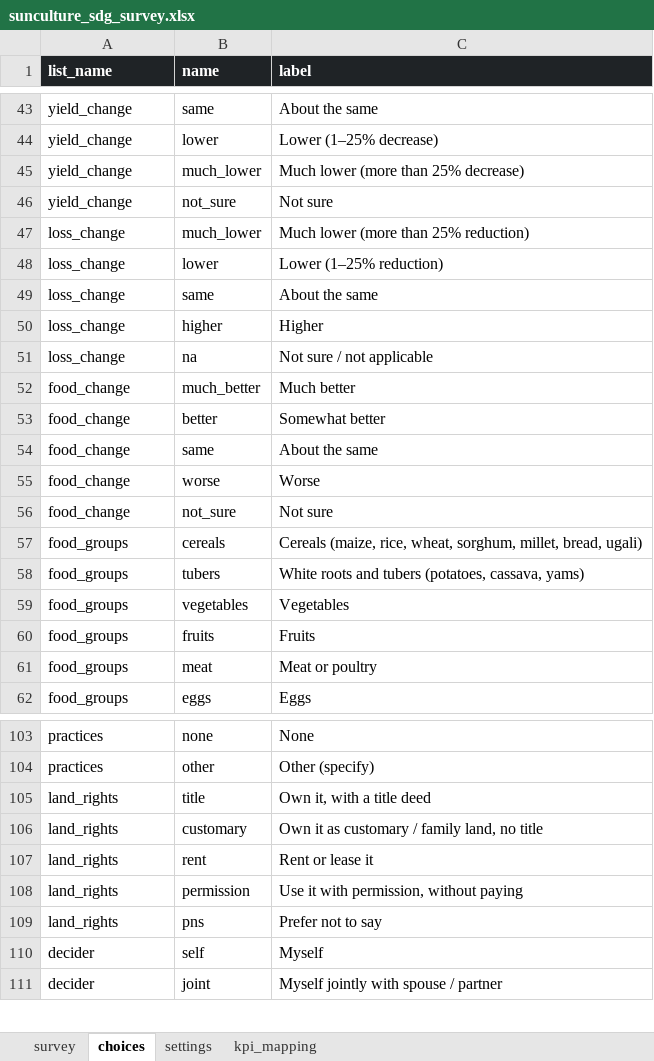
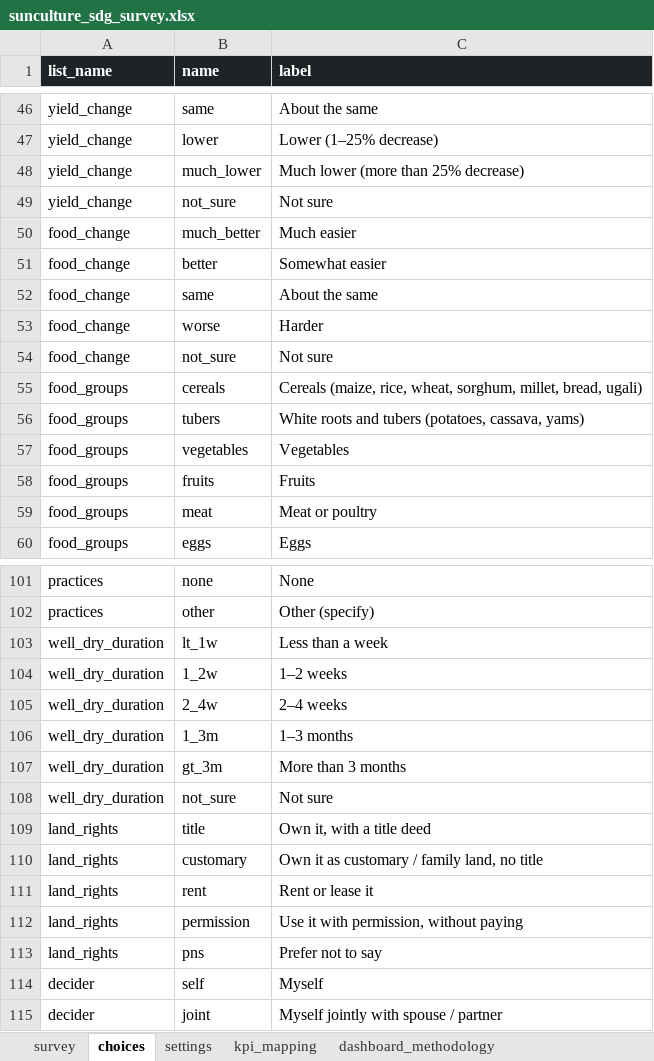
Before and after one commit to SunCulture/sunculture-data, an Excel workbook: dashboards/powerbi/esg/questionnaire/sunculture_sdg_survey.xlsx, sheet choices, drawn as a sheet; only a part is shown, gaps mark what is left out; values as stored, in another font and other column widths than the file's, no borders; removed rows and columns are numbered as before the commit, all else as after; the diff covers the shown part only; the diff names each change by its address in the sheet, - before the commit and + after, or states it on an @@ line.

```diff
--- a/dashboards/powerbi/esg/questionnaire/sunculture_sdg_survey.xlsx (sheet choices)
+++ b/dashboards/powerbi/esg/questionnaire/sunculture_sdg_survey.xlsx (sheet choices)
+sheet tab: dashboard_methodology
-row 47: loss_change | much_lower | Much lower (more than 25% reduction)
-row 48: loss_change | lower | Lower (1–25% reduction)
-row 49: loss_change | same | About the same
-row 50: loss_change | higher | Higher
-row 51: loss_change | na | Not sure / not applicable
-C50 (label): Much better
+C50 (label): Much easier
-C51 (label): Somewhat better
+C51 (label): Somewhat easier
-C53 (label): Worse
+C53 (label): Harder
+row 103: well_dry_duration | lt_1w | Less than a week
+row 104: well_dry_duration | 1_2w | 1–2 weeks
+row 105: well_dry_duration | 2_4w | 2–4 weeks
+row 106: well_dry_duration | 1_3m | 1–3 months
+row 107: well_dry_duration | gt_3m | More than 3 months
+row 108: well_dry_duration | not_sure | Not sure
```
Also changed, not shown: 30 added rows and 3 edited cells elsewhere in this sheet, sheet survey, sheet kpi_mapping, sheet settings, 14 other files.
